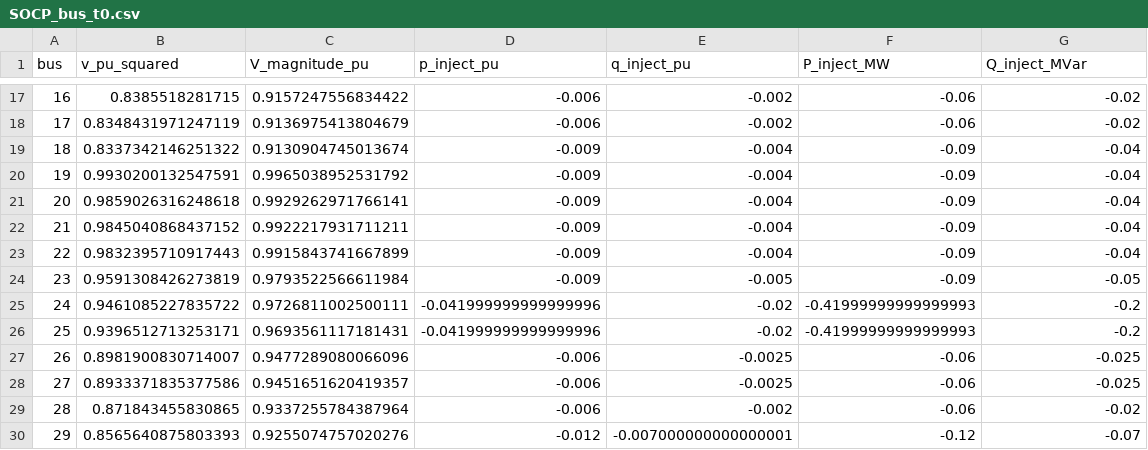
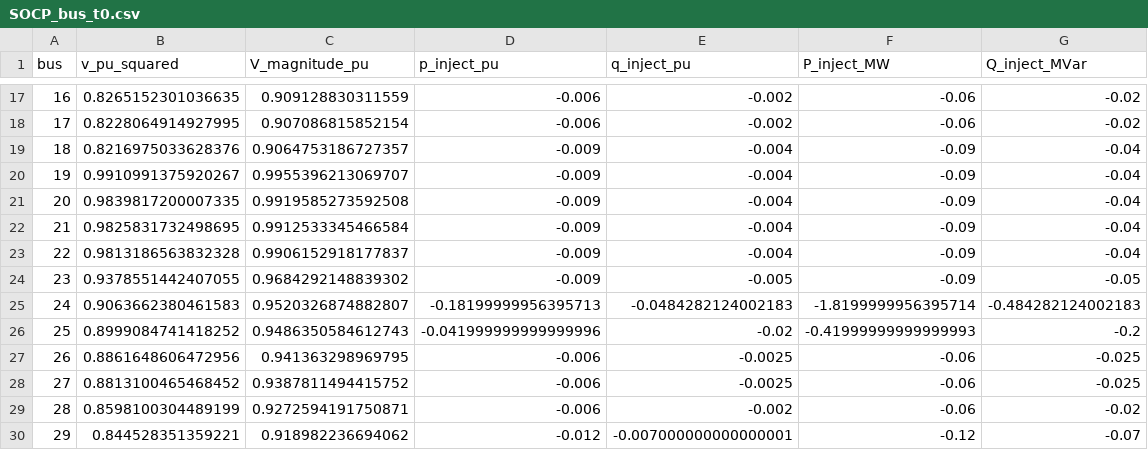
Before and after one commit to GreatttRoy/SOCP_ACOPF, a CSV file: output/SOCP_bus_t0.csv, drawn as a sheet; only a part is shown, gaps mark what is left out; the diff covers the shown part only.

```diff
--- a/output/SOCP_bus_t0.csv
+++ b/output/SOCP_bus_t0.csv
@@ -17,14 +17,14 @@ bus,v_pu_squared,V_magnitude_pu,p_inject_pu,q_inject_pu,P_inject_MW,Q_inject_MVa
-16,0.8385518281715,0.9157247556834422,-0.006,-0.002,-0.06,-0.02
-17,0.8348431971247119,0.9136975413804679,-0.006,-0.002,-0.06,-0.02
-18,0.8337342146251322,0.9130904745013674,-0.009,-0.004,-0.09,-0.04
-19,0.9930200132547591,0.9965038952531792,-0.009,-0.004,-0.09,-0.04
-20,0.9859026316248618,0.9929262971766141,-0.009,-0.004,-0.09,-0.04
-21,0.9845040868437152,0.9922217931711211,-0.009,-0.004,-0.09,-0.04
-22,0.9832395710917443,0.9915843741667899,-0.009,-0.004,-0.09,-0.04
-23,0.9591308426273819,0.9793522566611984,-0.009,-0.005,-0.09,-0.05
-24,0.9461085227835722,0.9726811002500111,-0.041999999999999996,-0.02,-0.41999999999999993,-0.2
-25,0.9396512713253171,0.9693561117181431,-0.041999999999999996,-0.02,-0.41999999999999993,-0.2
-26,0.8981900830714007,0.9477289080066096,-0.006,-0.0025,-0.06,-0.025
-27,0.8933371835377586,0.9451651620419357,-0.006,-0.0025,-0.06,-0.025
-28,0.871843455830865,0.9337255784387964,-0.006,-0.002,-0.06,-0.02
-29,0.8565640875803393,0.9255074757020276,-0.012,-0.007000000000000001,-0.12,-0.07
+16,0.8265152301036635,0.909128830311559,-0.006,-0.002,-0.06,-0.02
+17,0.8228064914927995,0.907086815852154,-0.006,-0.002,-0.06,-0.02
+18,0.8216975033628376,0.9064753186727357,-0.009,-0.004,-0.09,-0.04
+19,0.9910991375920267,0.9955396213069707,-0.009,-0.004,-0.09,-0.04
+20,0.9839817200007335,0.9919585273592508,-0.009,-0.004,-0.09,-0.04
+21,0.9825831732498695,0.9912533345466584,-0.009,-0.004,-0.09,-0.04
+22,0.9813186563832328,0.9906152918177837,-0.009,-0.004,-0.09,-0.04
+23,0.9378551442407055,0.9684292148839302,-0.009,-0.005,-0.09,-0.05
+24,0.9063662380461583,0.9520326874882807,-0.18199999956395713,-0.0484282124002183,-1.8199999956395714,-0.484282124002183
+25,0.8999084741418252,0.9486350584612743,-0.041999999999999996,-0.02,-0.41999999999999993,-0.2
+26,0.8861648606472956,0.941363298969795,-0.006,-0.0025,-0.06,-0.025
+27,0.8813100465468452,0.9387811494415752,-0.006,-0.0025,-0.06,-0.025
+28,0.8598100304489199,0.9272594191750871,-0.006,-0.002,-0.06,-0.02
+29,0.844528351359221,0.918982236694062,-0.012,-0.007000000000000001,-0.12,-0.07
```
Also changed, not shown: 44 edited cells elsewhere in this file, output/AC_branch_t0.csv, output/AC_bus_t0.csv, 9 other files.
